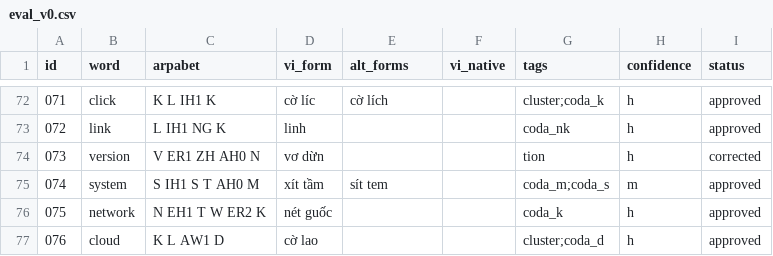
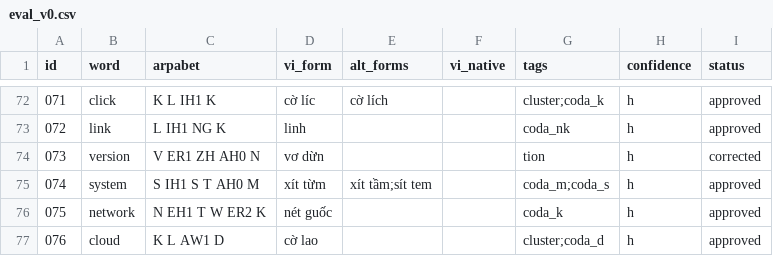
Before and after one commit to dduyanhhoang/boi, a CSV file: data/eval_v0.csv, drawn as a sheet; only a part is shown, gaps mark what is left out.

```diff
--- a/data/eval_v0.csv
+++ b/data/eval_v0.csv
@@ -74,3 +74,3 @@ id,word,arpabet,vi_form,alt_forms,vi_native,tags,confidence,status
 073,version,V ER1 ZH AH0 N,vơ dừn,,,tion,h,corrected
-074,system,S IH1 S T AH0 M,xít tầm,sít tem,,coda_m;coda_s,m,approved
+074,system,S IH1 S T AH0 M,xít từm,xít tầm;sít tem,,coda_m;coda_s,h,approved
 075,network,N EH1 T W ER2 K,nét guốc,,,coda_k,h,approved
```
Also changed, not shown: data/splits/test.csv, 7 other files.
